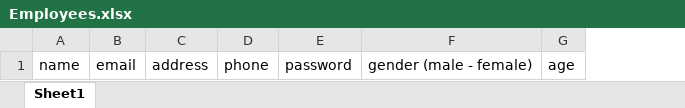
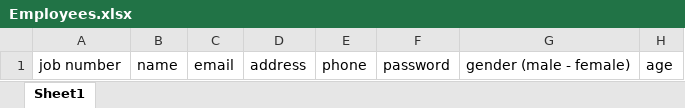
Before and after one commit to mtareq340/Ai-Attend-New, an Excel workbook: public/excel/Employees.xlsx, sheet Sheet1, drawn as a sheet; values as stored, in another font and other column widths than the file's, no borders; the diff names each change by its address in the sheet, - before the commit and + after, or states it on an @@ line.

```diff
--- a/public/excel/Employees.xlsx (sheet Sheet1)
+++ b/public/excel/Employees.xlsx (sheet Sheet1)
+column A, row 1: job number
```
Also changed, not shown: 37 other files.
